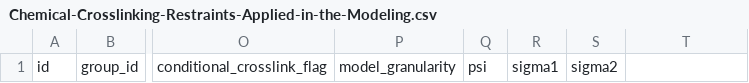
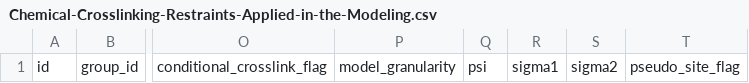
Before and after one commit to informatics-isi-edu/pdb-ihm, a CSV file: templates/Chemical-Crosslinking-Restraints-Applied-in-the-Modeling.csv, drawn as a sheet; only a part is shown, gaps mark what is left out; the diff names each change by its address in the sheet, - before the commit and + after, or states it on an @@ line.

```diff
--- a/templates/Chemical-Crosslinking-Restraints-Applied-in-the-Modeling.csv
+++ b/templates/Chemical-Crosslinking-Restraints-Applied-in-the-Modeling.csv
-T1: (empty)
+T1: pseudo_site_flag
```
Also changed, not shown: templates/Generic-Distance-Restraints-Between-Molecular-Features.csv, 6 other files.
